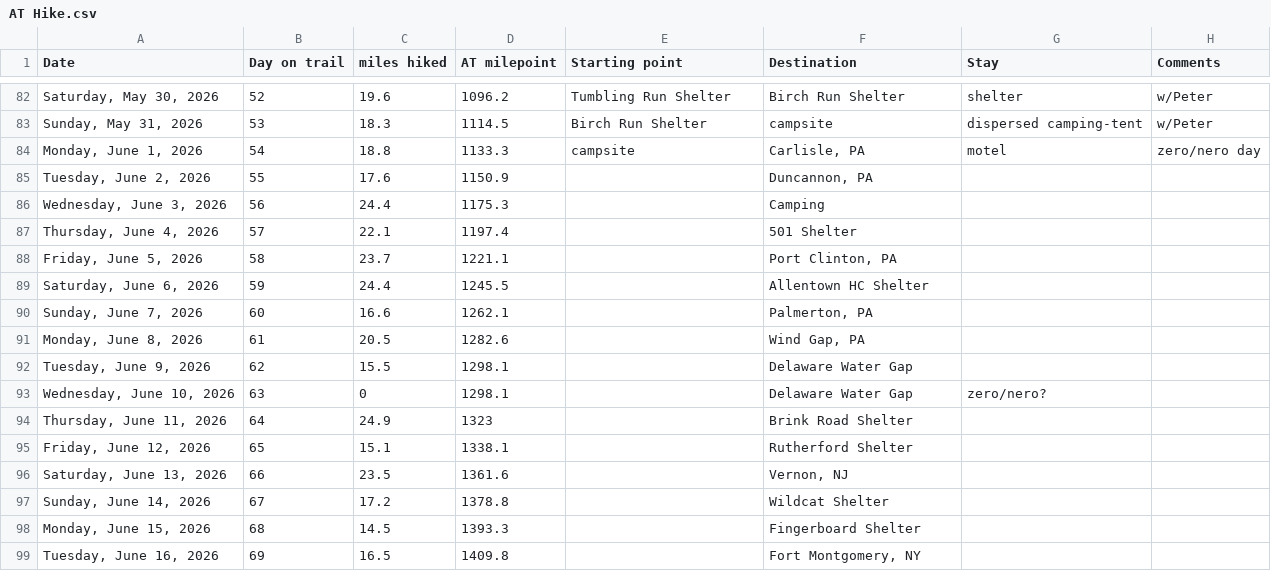
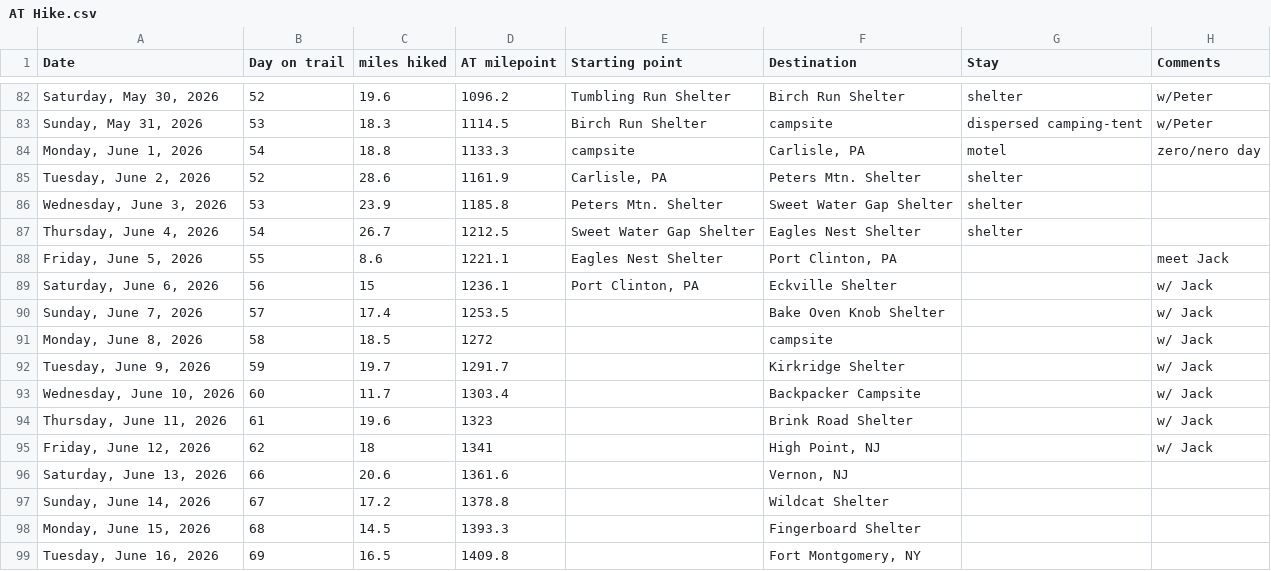
Before and after one commit to tlambert44/at-hike, a CSV file: AT Hike.csv, drawn as a sheet; only a part is shown, gaps mark what is left out.

Commit message:
Add files via upload

```diff
--- a/AT Hike.csv
+++ b/AT Hike.csv
@@ -84,14 +84,14 @@
 "Monday, June 1, 2026",54,18.8,1133.3,campsite,"Carlisle, PA",motel,zero/nero day
-"Tuesday, June 2, 2026",55,17.6,1150.9,,"Duncannon, PA",,
-"Wednesday, June 3, 2026",56,24.4,1175.3,,Camping,,
-"Thursday, June 4, 2026",57,22.1,1197.4,,501 Shelter,,
-"Friday, June 5, 2026",58,23.7,1221.1,,"Port Clinton, PA",,
-"Saturday, June 6, 2026",59,24.4,1245.5,,Allentown HC Shelter,,
-"Sunday, June 7, 2026",60,16.6,1262.1,,"Palmerton, PA",,
-"Monday, June 8, 2026",61,20.5,1282.6,,"Wind Gap, PA",,
-"Tuesday, June 9, 2026",62,15.5,1298.1,,Delaware Water Gap,,
-"Wednesday, June 10, 2026",63,0,1298.1,,Delaware Water Gap,zero/nero?,
-"Thursday, June 11, 2026",64,24.9,1323,,Brink Road Shelter,,
-"Friday, June 12, 2026",65,15.1,1338.1,,Rutherford Shelter,,
-"Saturday, June 13, 2026",66,23.5,1361.6,,"Vernon, NJ",,
+"Tuesday, June 2, 2026",52,28.6,1161.9,"Carlisle, PA",Peters Mtn. Shelter,shelter,
+"Wednesday, June 3, 2026",53,23.9,1185.8,Peters Mtn. Shelter,Sweet Water Gap Shelter,shelter,
+"Thursday, June 4, 2026",54,26.7,1212.5,Sweet Water Gap Shelter,Eagles Nest Shelter,shelter,
+"Friday, June 5, 2026",55,8.6,1221.1,Eagles Nest Shelter,"Port Clinton, PA",,meet Jack
+"Saturday, June 6, 2026",56,15,1236.1,"Port Clinton, PA",Eckville Shelter,,w/ Jack
+"Sunday, June 7, 2026",57,17.4,1253.5,,Bake Oven Knob Shelter,,w/ Jack
+"Monday, June 8, 2026",58,18.5,1272,,campsite,,w/ Jack
+"Tuesday, June 9, 2026",59,19.7,1291.7,,Kirkridge Shelter,,w/ Jack
+"Wednesday, June 10, 2026",60,11.7,1303.4,,Backpacker Campsite,,w/ Jack
+"Thursday, June 11, 2026",61,19.6,1323,,Brink Road Shelter,,w/ Jack
+"Friday, June 12, 2026",62,18,1341,,"High Point, NJ",,w/ Jack
+"Saturday, June 13, 2026",66,20.6,1361.6,,"Vernon, NJ",,
 "Sunday, June 14, 2026",67,17.2,1378.8,,Wildcat Shelter,,
```
